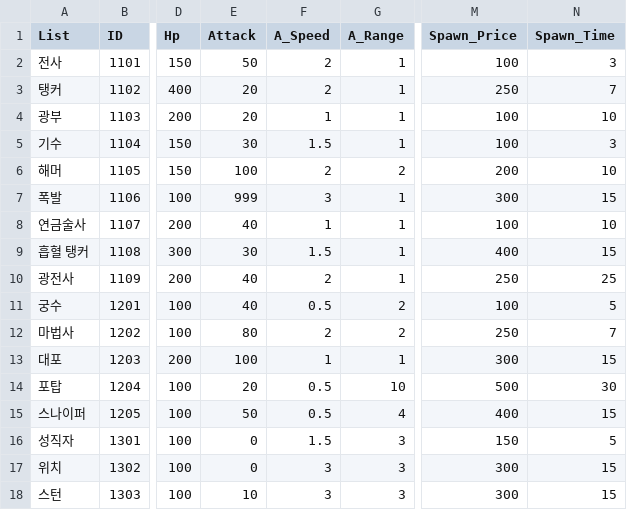
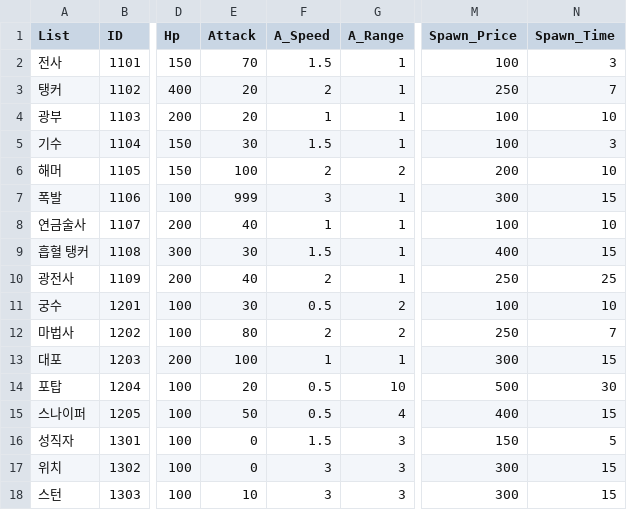
Before and after one commit to HAGU-G/Another-World-King, a CSV file: Assets/Resources/DataTables/Char_Table.csv, drawn as a sheet; only a part is shown, gaps mark what is left out; the diff names each change by its address in the sheet, - before the commit and + after, or states it on an @@ line.

```diff
--- a/Assets/Resources/DataTables/Char_Table.csv
+++ b/Assets/Resources/DataTables/Char_Table.csv
-E2 (Attack): 50
+E2 (Attack): 70
-F2 (A_Speed): 2
+F2 (A_Speed): 1.5
-E11 (Attack): 40
+E11 (Attack): 30
-N11 (Spawn_Time): 5
+N11 (Spawn_Time): 10
```
Also changed, not shown: Assets/Resources/DataTables/MonAppare_Table.csv, Assets/Resources/DataTables/Mon_Table.csv, 27 other files.
